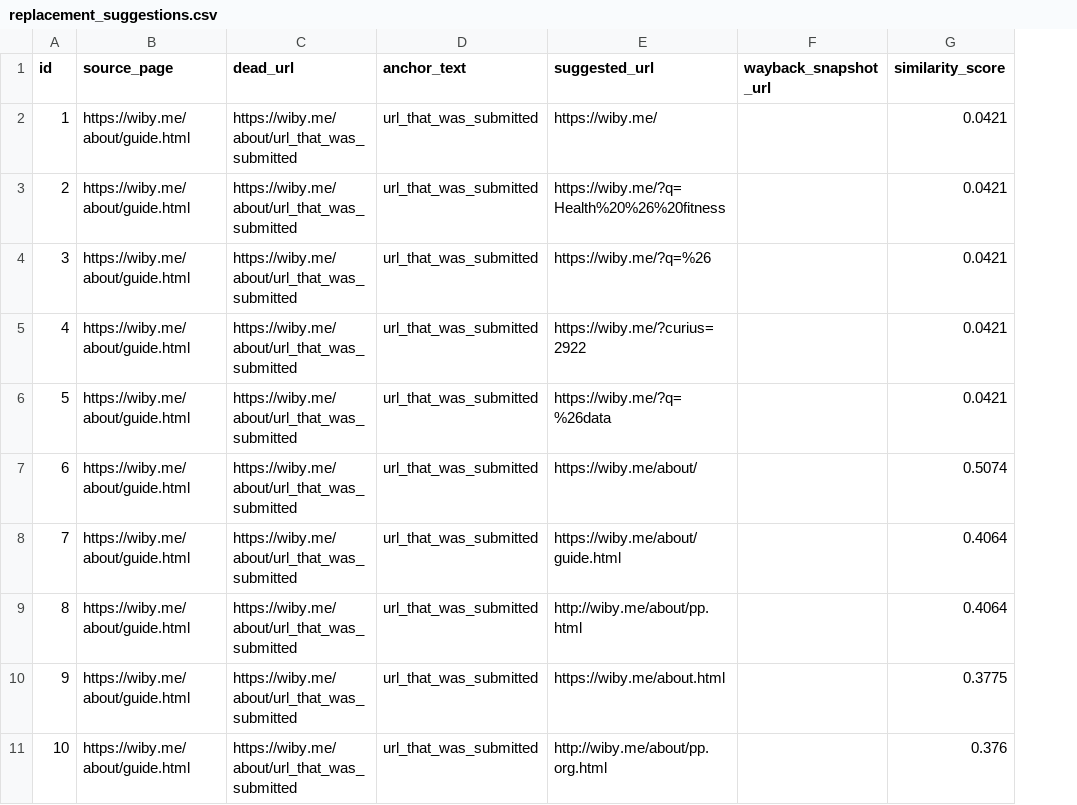
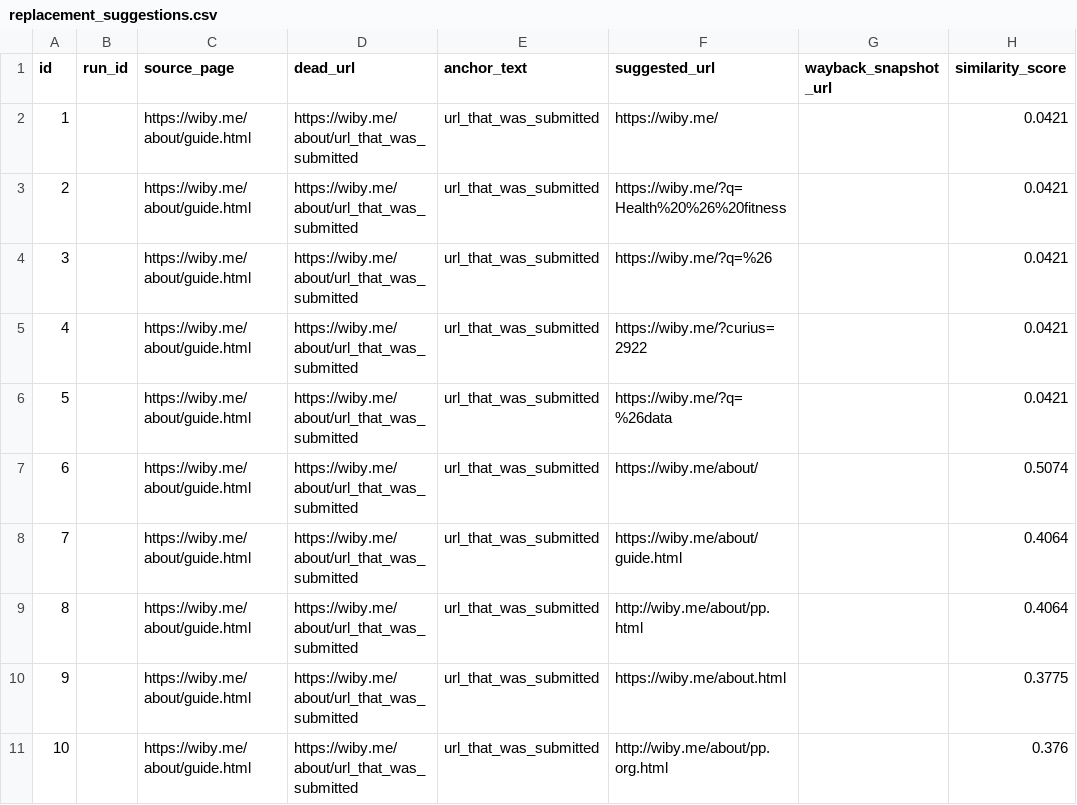
Before and after one commit to AnnZachariah/self-healing-links, a CSV file: replacement_suggestions.csv, drawn as a sheet; only a part is shown; the diff covers the shown part only; the diff names each change by its address in the sheet, - before the commit and + after, or states it on an @@ line.

```diff
--- a/replacement_suggestions.csv
+++ b/replacement_suggestions.csv
+column B (run_id), empty
```
Also changed, not shown: 10 added rows elsewhere in this file, replacement_classifications.csv, 11 other files.
